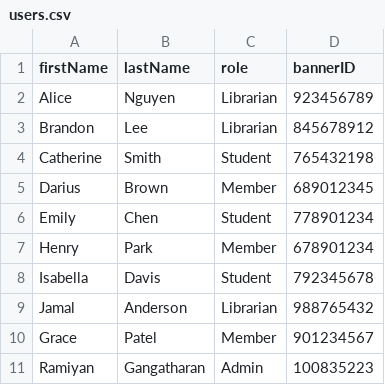
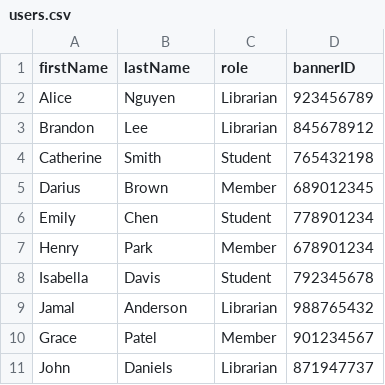
Before and after one commit to RamiyanGangatharan/VirtualLibrary, a CSV file: src/users.csv, drawn as a sheet.

```diff
--- a/src/users.csv
+++ b/src/users.csv
@@ -10,2 +10,2 @@ Jamal,Anderson,Librarian,988765432
 Grace,Patel,Member,901234567
-Ramiyan,Gangatharan,Admin,100835223
+John,Daniels,Librarian,871947737
```
Also changed, not shown: 7 other files.
